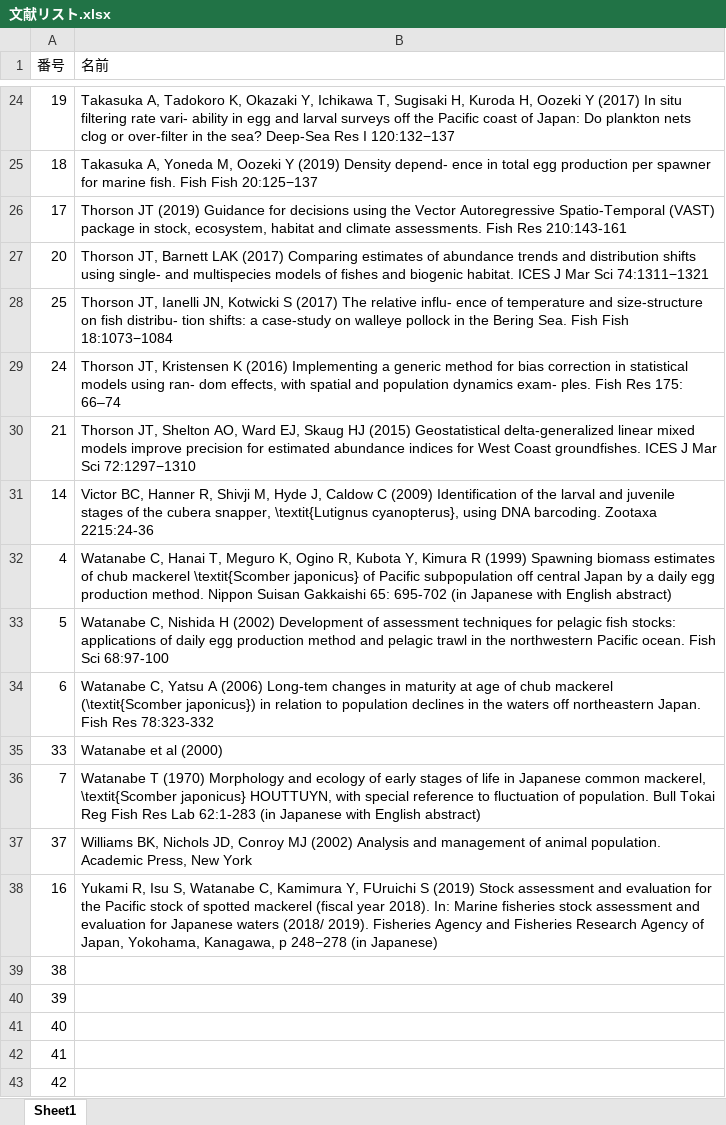
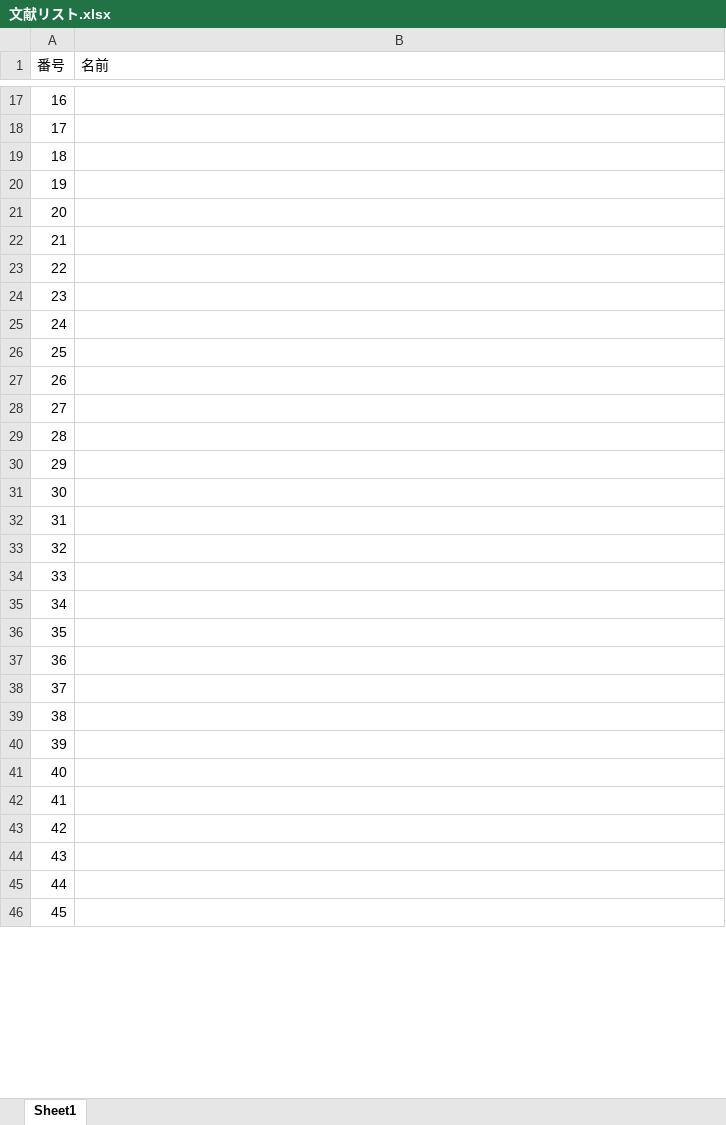
Before and after one commit to Yuki-Kanamori/eDNA_INLA, an Excel workbook: results/文献リスト.xlsx, sheet Sheet1, drawn as a sheet; only a part is shown, gaps mark what is left out; the shorter side is filled out with more unchanged rows; values as stored, in another font and other column widths than the file's, no borders; removed rows and columns are numbered as before the commit, all else as after; the diff covers the shown part only; the diff names each change by its address in the sheet, - before the commit and + after, or states it on an @@ line.

Commit message:
revised

```diff
--- a/results/文献リスト.xlsx (sheet Sheet1)
+++ b/results/文献リスト.xlsx (sheet Sheet1)
-row 24: 19 | Takasuka A, Tadokoro K, Okazaki Y, Ichikawa T, Sugisaki H, Kuroda H, Oozeki Y (2017) In situ filtering rate vari- ability in egg and larval surveys off the Pacific coast of Japan: Do plankton nets clog or over-filter in the sea? Deep-Sea Res I 120:132−137
-row 25: 18 | Takasuka A, Yoneda M, Oozeki Y (2019) Density depend- ence in total egg production per spawner for marine fish. Fish Fish 20:125−137
+row 17: 16
-B18 (名前): Thorson JT (2019) Guidance for decisions using the Vector Autoregressive Spatio-Temporal (VAST) package in stock, ecosystem, habitat and climate assessments. Fish Res 210:143-161
+B18 (名前): (empty)
+row 19: 18
+row 20: 19
-B21 (名前): Thorson JT, Barnett LAK (2017) Comparing estimates of abundance trends and distribution shifts using single- and multispecies models of fishes and biogenic habitat. ICES J Mar Sci 74:1311−1321
+B21 (名前): (empty)
-row 28: 25 | Thorson JT, Ianelli JN, Kotwicki S (2017) The relative influ- ence of temperature and size-structure on fish distribu- tion shifts: a case-study on walleye pollock in the Bering Sea. Fish Fish 18:1073−1084
-row 29: 24 | Thorson JT, Kristensen K (2016) Implementing a generic method for bias correction in statistical models using ran- dom effects, with spatial and population dynamics exam- ples. Fish Res 175: 66–74
-B22 (名前): Thorson JT, Shelton AO, Ward EJ, Skaug HJ (2015) Geostatistical delta-generalized linear mixed models improve precision for estimated abundance indices for West Coast groundfishes. ICES J Mar Sci 72:1297−1310
+B22 (名前): (empty)
-row 31: 14 | Victor BC, Hanner R, Shivji M, Hyde J, Caldow C (2009) Identification of the larval and juvenile stages of the cubera snapper, \textit{Lutignus cyanopterus}, using DNA barcoding. Zootaxa 2215:24-36
-row 32: 4 | Watanabe C, Hanai T, Meguro K, Ogino R, Kubota Y, Kimura R (1999) Spawning biomass estimates of chub mackerel \textit{Scomber japonicus} of Pacific subpopulation off central Japan by a daily egg production method. Nippon Suisan Gakkaishi 65: 695-702 (in Japanese with English abstract)
-row 33: 5 | Watanabe C, Nishida H (2002) Development of assessment techniques for pelagic fish stocks: applications of daily egg production method and pelagic trawl in the northwestern Pacific ocean. Fish Sci 68:97-100
-row 34: 6 | Watanabe C, Yatsu A (2006) Long-tem changes in maturity at age of chub mackerel (\textit{Scomber japonicus}) in relation to population declines in the waters off northeastern Japan. Fish Res 78:323-332
+row 23: 22
+row 24: 23
+row 25: 24
+row 26: 25
+row 27: 26
+row 28: 27
+row 29: 28
+row 30: 29
+row 31: 30
+row 32: 31
+row 33: 32
-B34 (名前): Watanabe et al (2000)
+B34 (名前): (empty)
-row 36: 7 | Watanabe T (1970) Morphology and ecology of early stages of life in Japanese common mackerel, \textit{Scomber japonicus} HOUTTUYN, with special reference to fluctuation of population. Bull Tokai Reg Fish Res Lab 62:1-283 (in Japanese with English abstract)
+row 35: 34
+row 36: 35
+row 37: 36
-B38 (名前): Williams BK, Nichols JD, Conroy MJ (2002) Analysis and management of animal population. Academic Press, New York
+B38 (名前): (empty)
-row 38: 16 | Yukami R, Isu S, Watanabe C, Kamimura Y, FUruichi S (2019) Stock assessment and evaluation for the Pacific stock of spotted mackerel (fiscal year 2018). In: Marine fisheries stock assessment and evaluation for Japanese waters (2018/ 2019). Fisheries Agency and Fisheries Research Agency of Japan, Yokohama, Kanagawa, p 248−278 (in Japanese)
```
Also changed, not shown: 26 added rows, 18 removed rows and 4 edited cells elsewhere in this sheet.
